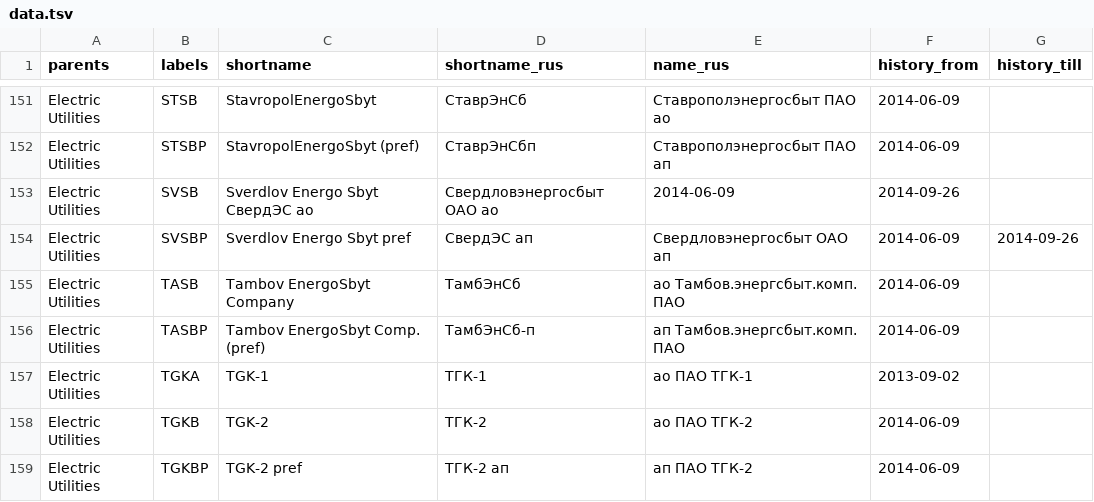
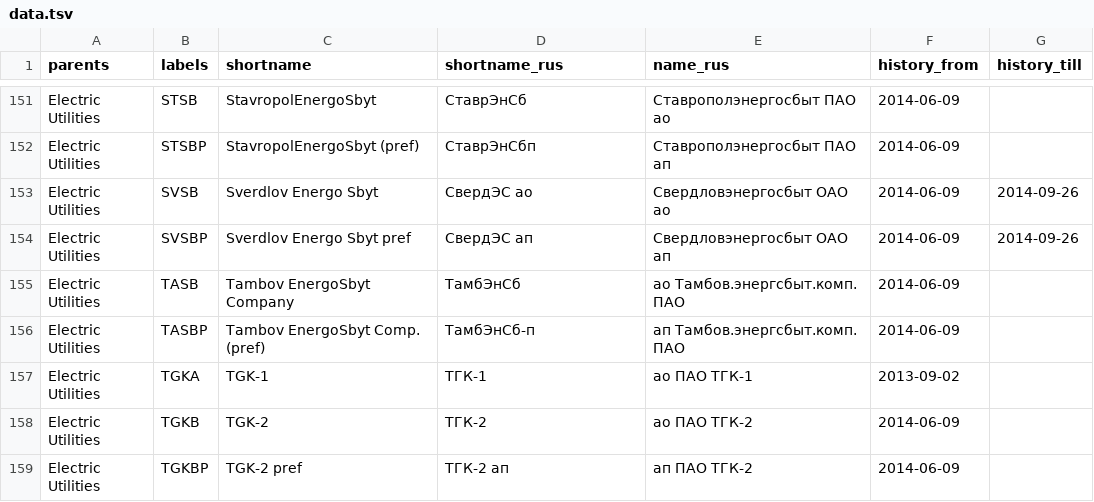
Before and after one commit to ruslanbay/moex, a TSV file: data.tsv, drawn as a sheet; only a part is shown, gaps mark what is left out.

Commit message:
minor fix

```diff
--- a/data.tsv
+++ b/data.tsv
@@ -152,3 +152,3 @@ Electric Utilities	STSB	StavropolEnergoSbyt	СтаврЭнСб	Ставропо
 Electric Utilities	STSBP	StavropolEnergoSbyt (pref)	СтаврЭнСбп	Ставрополэнергосбыт ПАО ап	2014-06-09	
-Electric Utilities	SVSB	Sverdlov Energo Sbyt СвердЭС ао	Свердловэнергосбыт ОАО ао	2014-06-09	2014-09-26
+Electric Utilities	SVSB	Sverdlov Energo Sbyt	СвердЭС ао	Свердловэнергосбыт ОАО ао	2014-06-09	2014-09-26
 Electric Utilities	SVSBP	Sverdlov Energo Sbyt pref	СвердЭС ап	Свердловэнергосбыт ОАО ап	2014-06-09	2014-09-26
```
